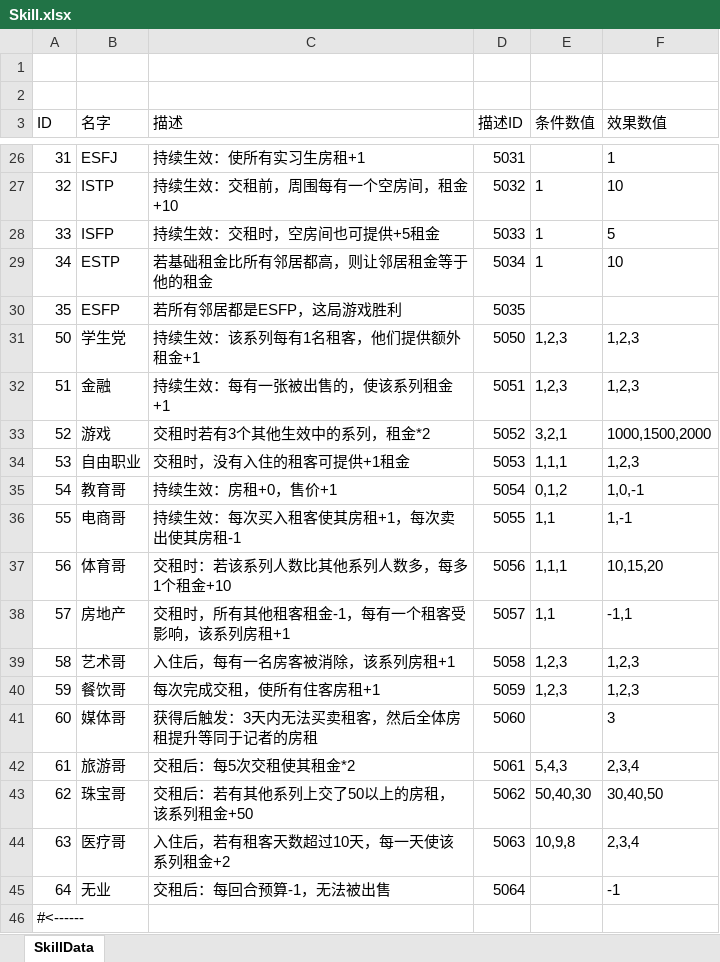
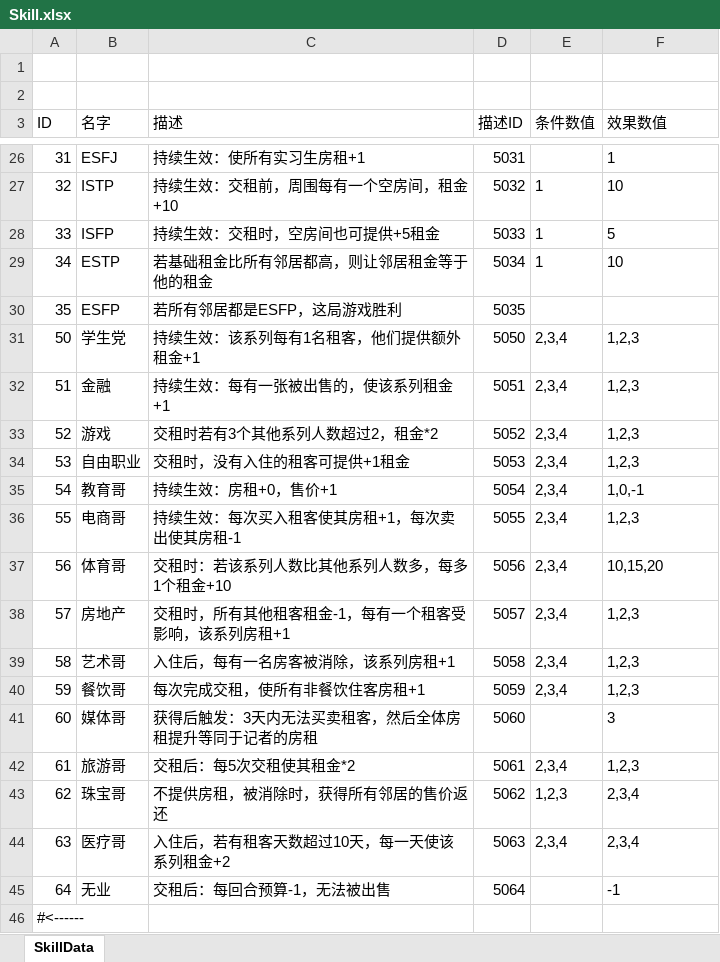
Before and after one commit to tHeJeff0/GoldenMansion, an Excel workbook: Data/Skill.xlsx, sheet SkillData, drawn as a sheet; only a part is shown, gaps mark what is left out; values as stored, in another font and other column widths than the file's, no borders; the diff names each change by its address in the sheet, - before the commit and + after, or states it on an @@ line.

```diff
--- a/Data/Skill.xlsx (sheet SkillData)
+++ b/Data/Skill.xlsx (sheet SkillData)
-E31:E32 (条件数值): 1,2,3
+E31:E32 (条件数值): 2,3,4
-C33 (描述): 交租时若有3个其他生效中的系列，租金*2
+C33 (描述): 交租时若有3个其他系列人数超过2，租金*2
-E33 (条件数值): 3,2,1
+E33 (条件数值): 2,3,4
-F33 (效果数值): 1000,1500,2000
+F33 (效果数值): 1,2,3
-E34 (条件数值): 1,1,1
+E34 (条件数值): 2,3,4
-E35 (条件数值): 0,1,2
+E35 (条件数值): 2,3,4
-E36 (条件数值): 1,1
+E36 (条件数值): 2,3,4
-F36 (效果数值): 1,-1
+F36 (效果数值): 1,2,3
-E37 (条件数值): 1,1,1
+E37 (条件数值): 2,3,4
-E38 (条件数值): 1,1
+E38 (条件数值): 2,3,4
-F38 (效果数值): -1,1
+F38 (效果数值): 1,2,3
-E39:E40 (条件数值): 1,2,3
+E39:E40 (条件数值): 2,3,4
-C40 (描述): 每次完成交租，使所有住客房租+1
+C40 (描述): 每次完成交租，使所有非餐饮住客房租+1
-E42 (条件数值): 5,4,3
+E42 (条件数值): 2,3,4
-F42 (效果数值): 2,3,4
+F42 (效果数值): 1,2,3
-C43 (描述): 交租后：若有其他系列上交了50以上的房租，该系列租金+50
+C43 (描述): 不提供房租，被消除时，获得所有邻居的售价返还
-E43 (条件数值): 50,40,30
+E43 (条件数值): 1,2,3
-F43 (效果数值): 30,40,50
+F43 (效果数值): 2,3,4
-E44 (条件数值): 10,9,8
+E44 (条件数值): 2,3,4
```
Also changed, not shown: Data/Character.xlsx, 6 other files.
